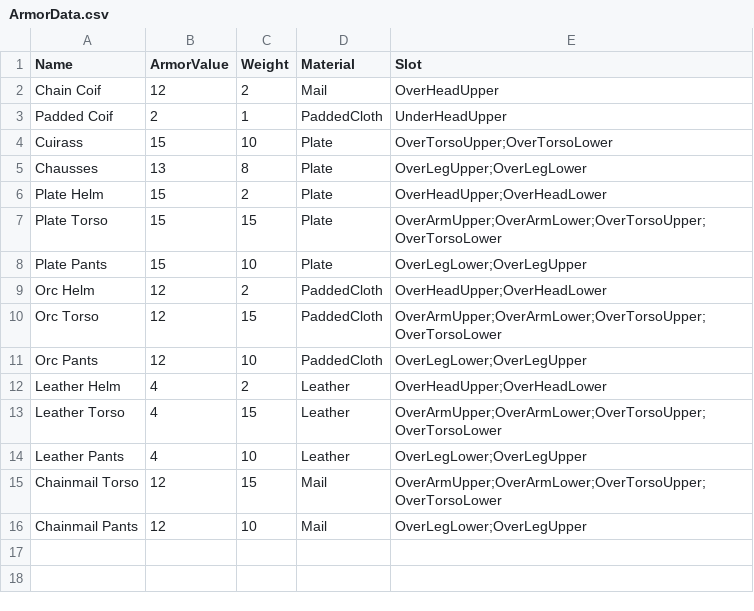
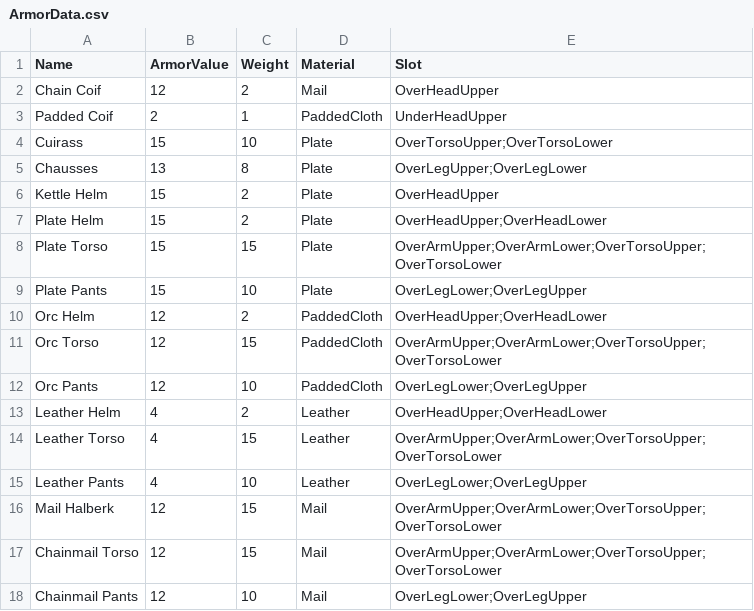
Before and after one commit to xanderBolinger/PremiumMilk, a CSV file: Assets/Resources/ArmorData.csv, drawn as a sheet; the diff names each change by its address in the sheet, - before the commit and + after, or states it on an @@ line.

```diff
--- a/Assets/Resources/ArmorData.csv
+++ b/Assets/Resources/ArmorData.csv
+row 6: Kettle Helm | 15 | 2 | Plate | OverHeadUpper
+row 16: Mail Halberk | 12 | 15 | Mail | OverArmUpper;OverArmLower;OverTorsoUpper;OverTorsoLower
```
Also changed, not shown: Assets/Resources/CharacterData.csv, 48 other files.
